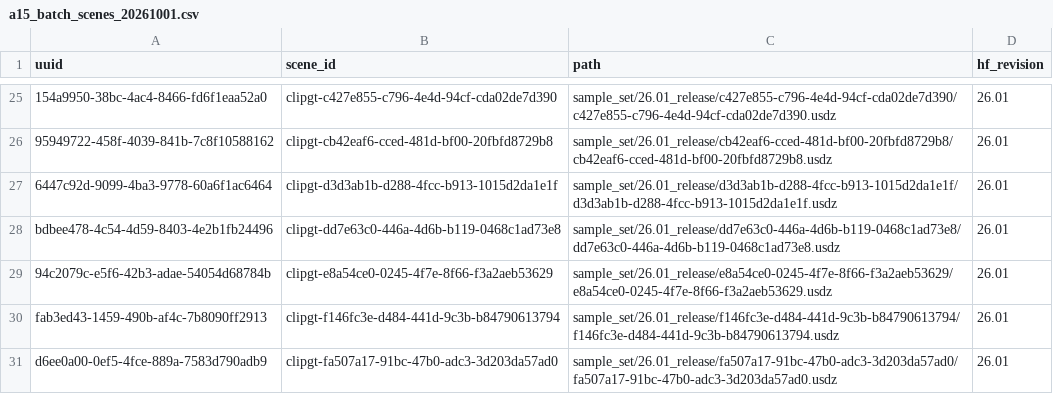
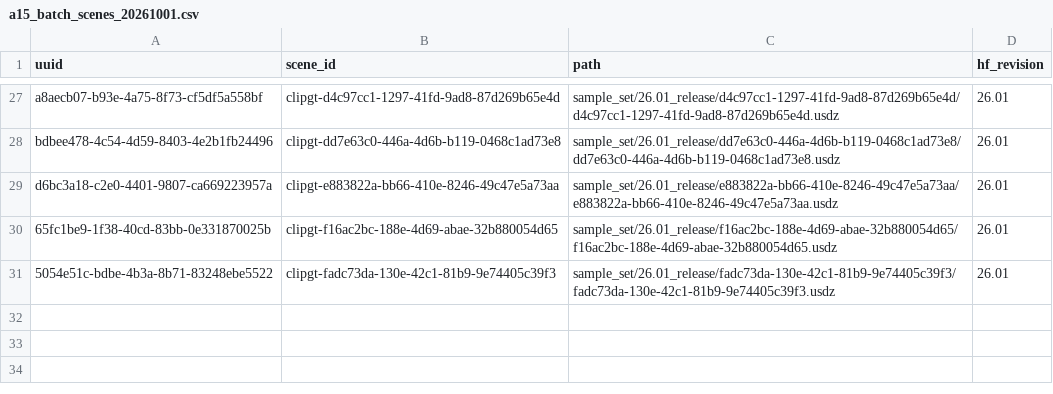
Before and after one commit to GimpelZhang/Cosmos-Dreams-AlpaSim, a CSV file: scripts/a15_batch_scenes_20261001.csv, drawn as a sheet; only a part is shown, gaps mark what is left out; removed rows and columns are numbered as before the commit, all else as after; the diff covers the shown part only; the diff names each change by its address in the sheet, - before the commit and + after, or states it on an @@ line.

```diff
--- a/scripts/a15_batch_scenes_20261001.csv
+++ b/scripts/a15_batch_scenes_20261001.csv
-A27 (uuid): 154a9950-38bc-4ac4-8466-fd6f1eaa52a0
+A27 (uuid): a8aecb07-b93e-4a75-8f73-cf5df5a558bf
-B27 (scene_id): clipgt-c427e855-c796-4e4d-94cf-cda02de7d390
+B27 (scene_id): clipgt-d4c97cc1-1297-41fd-9ad8-87d269b65e4d
-C27 (path): sample_set/26.01_release/c427e855-c796-4e4d-94cf-cda02de7d390/c427e855-c796-4e4d-94cf-cda02de7d390.usdz
+C27 (path): sample_set/26.01_release/d4c97cc1-1297-41fd-9ad8-87d269b65e4d/d4c97cc1-1297-41fd-9ad8-87d269b65e4d.usdz
-row 26: 95949722-458f-4039-841b-7c8f10588162 | clipgt-cb42eaf6-cced-481d-bf00-20fbfd8729b8 | sample_set/26.01_release/cb42eaf6-cced-481d-bf00-20fbfd8729b8/cb42eaf6-cced-481d-bf00-20fbfd8729b8.usdz | 26.01
-row 27: 6447c92d-9099-4ba3-9778-60a6f1ac6464 | clipgt-d3d3ab1b-d288-4fcc-b913-1015d2da1e1f | sample_set/26.01_release/d3d3ab1b-d288-4fcc-b913-1015d2da1e1f/d3d3ab1b-d288-4fcc-b913-1015d2da1e1f.usdz | 26.01
-A29 (uuid): 94c2079c-e5f6-42b3-adae-54054d68784b
+A29 (uuid): d6bc3a18-c2e0-4401-9807-ca669223957a
-B29 (scene_id): clipgt-e8a54ce0-0245-4f7e-8f66-f3a2aeb53629
+B29 (scene_id): clipgt-e883822a-bb66-410e-8246-49c47e5a73aa
-C29 (path): sample_set/26.01_release/e8a54ce0-0245-4f7e-8f66-f3a2aeb53629/e8a54ce0-0245-4f7e-8f66-f3a2aeb53629.usdz
+C29 (path): sample_set/26.01_release/e883822a-bb66-410e-8246-49c47e5a73aa/e883822a-bb66-410e-8246-49c47e5a73aa.usdz
+row 30: 65fc1be9-1f38-40cd-83bb-0e331870025b | clipgt-f16ac2bc-188e-4d69-abae-32b880054d65 | sample_set/26.01_release/f16ac2bc-188e-4d69-abae-32b880054d65/f16ac2bc-188e-4d69-abae-32b880054d65.usdz | 26.01
-A31 (uuid): fab3ed43-1459-490b-af4c-7b8090ff2913
+A31 (uuid): 5054e51c-bdbe-4b3a-8b71-83248ebe5522
-B31 (scene_id): clipgt-f146fc3e-d484-441d-9c3b-b84790613794
+B31 (scene_id): clipgt-fadc73da-130e-42c1-81b9-9e74405c39f3
-C31 (path): sample_set/26.01_release/f146fc3e-d484-441d-9c3b-b84790613794/f146fc3e-d484-441d-9c3b-b84790613794.usdz
+C31 (path): sample_set/26.01_release/fadc73da-130e-42c1-81b9-9e74405c39f3/fadc73da-130e-42c1-81b9-9e74405c39f3.usdz
-row 31: d6ee0a00-0ef5-4fce-889a-7583d790adb9 | clipgt-fa507a17-91bc-47b0-adc3-3d203da57ad0 | sample_set/26.01_release/fa507a17-91bc-47b0-adc3-3d203da57ad0/fa507a17-91bc-47b0-adc3-3d203da57ad0.usdz | 26.01
```
Also changed, not shown: 7 added rows, 5 removed rows and 54 edited cells elsewhere in this file.
